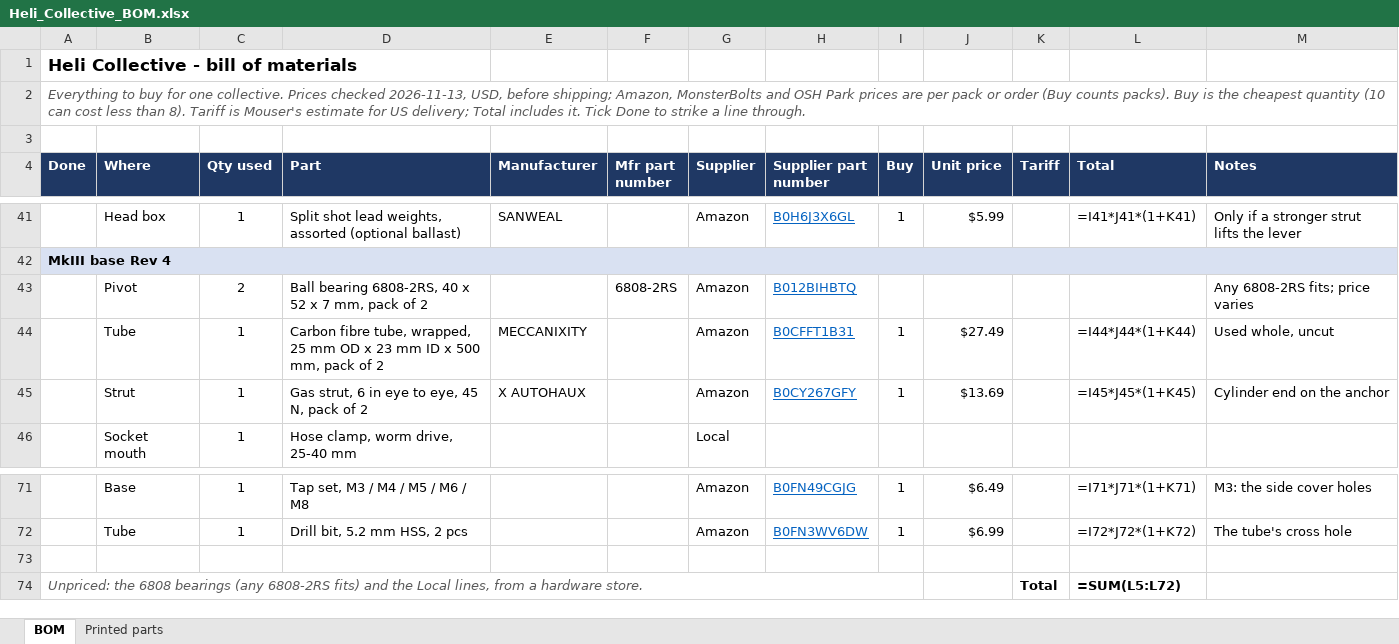
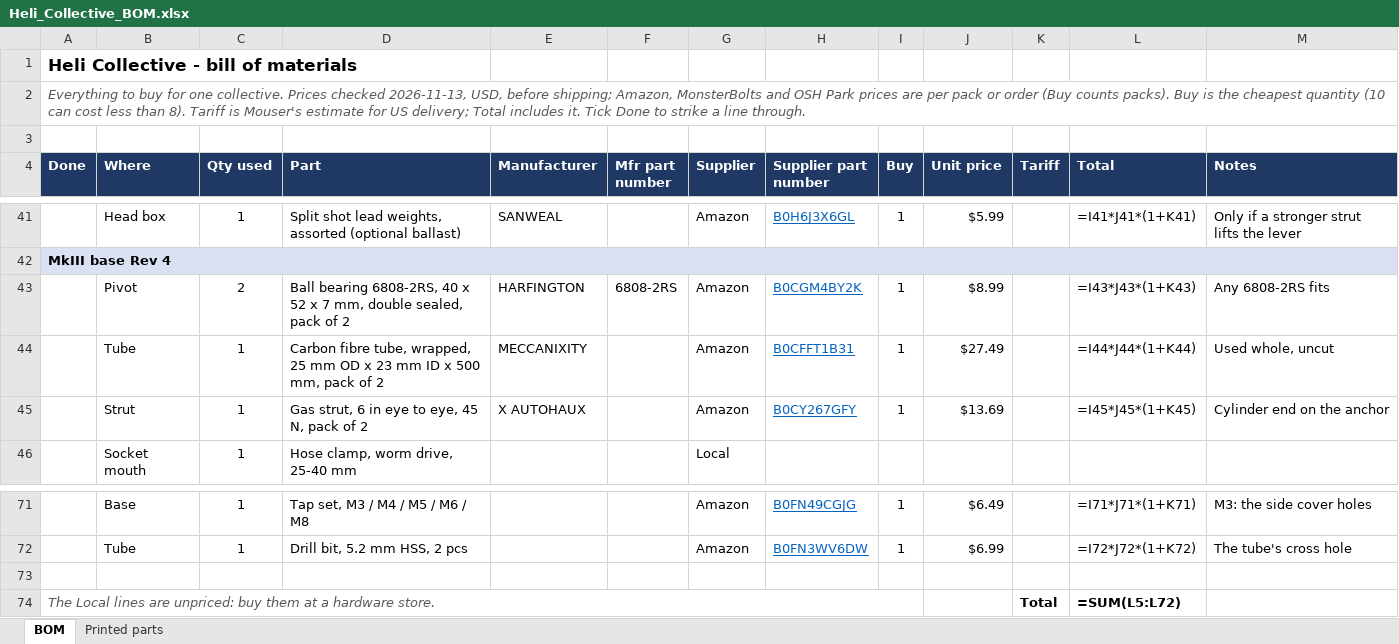
Before and after one commit to genbean/UH1-Collective, an Excel workbook: BOM/Heli_Collective_BOM.xlsx, sheet BOM, drawn as a sheet; only a part is shown, gaps mark what is left out; values as stored, in another font and other column widths than the file's, no borders; formulas without a stored value are shown as written; conditional formats not drawn; removed rows and columns are numbered as before the commit, all else as after; the diff names each change by its address in the sheet, - before the commit and + after, or states it on an @@ line.

```diff
--- a/BOM/Heli_Collective_BOM.xlsx (sheet BOM)
+++ b/BOM/Heli_Collective_BOM.xlsx (sheet BOM)
-row 43:  | Pivot | 2 | Ball bearing 6808-2RS, 40 x 52 x 7 mm, pack of 2 |  | 6808-2RS | Amazon | B012BIHBTQ |  |  |  |  | Any 6808-2RS fits; price varies
+row 43:  | Pivot | 2 | Ball bearing 6808-2RS, 40 x 52 x 7 mm, double sealed, pack of 2 | HARFINGTON | 6808-2RS | Amazon | B0CGM4BY2K | 1 | $8.99 |  | =I43*J43*(1+K43) | Any 6808-2RS fits
-A74 (Done): Unpriced: the 6808 bearings (any 6808-2RS fits) and the Local lines, from a hardware…
+A74 (Done): The Local lines are unpriced: buy them at a hardware…
```
